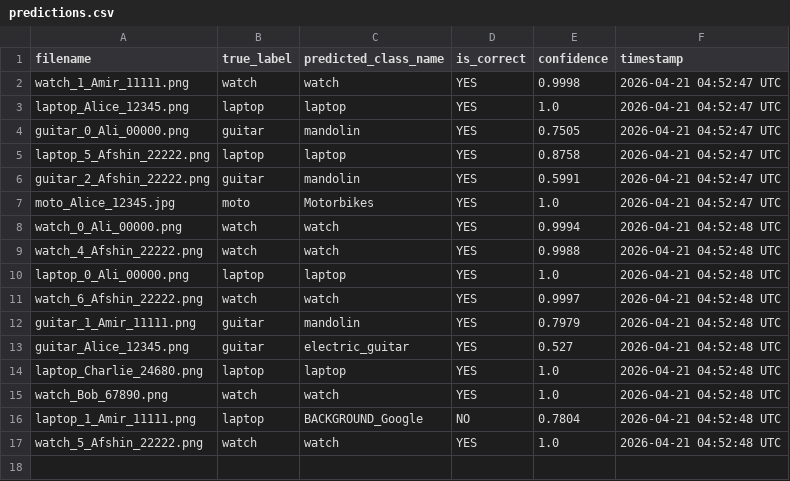
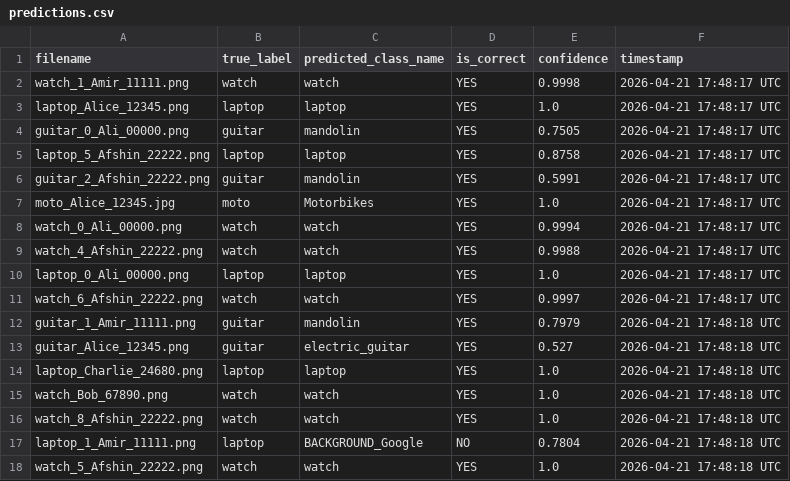
Before and after one commit to Afshinrommel/refund-image-classifier, a CSV file: predictions/predictions.csv, drawn as a sheet.

```diff
--- a/predictions/predictions.csv
+++ b/predictions/predictions.csv
@@ -1,17 +1,18 @@
 filename,true_label,predicted_class_name,is_correct,confidence,timestamp
-watch_1_Amir_11111.png,watch,watch,YES,0.9998,2026-04-21 04:52:47 UTC
-laptop_Alice_12345.png,laptop,laptop,YES,1.0,2026-04-21 04:52:47 UTC
-guitar_0_Ali_00000.png,guitar,mandolin,YES,0.7505,2026-04-21 04:52:47 UTC
-laptop_5_Afshin_22222.png,laptop,laptop,YES,0.8758,2026-04-21 04:52:47 UTC
-guitar_2_Afshin_22222.png,guitar,mandolin,YES,0.5991,2026-04-21 04:52:47 UTC
-moto_Alice_12345.jpg,moto,Motorbikes,YES,1.0,2026-04-21 04:52:47 UTC
-watch_0_Ali_00000.png,watch,watch,YES,0.9994,2026-04-21 04:52:48 UTC
-watch_4_Afshin_22222.png,watch,watch,YES,0.9988,2026-04-21 04:52:48 UTC
-laptop_0_Ali_00000.png,laptop,laptop,YES,1.0,2026-04-21 04:52:48 UTC
-watch_6_Afshin_22222.png,watch,watch,YES,0.9997,2026-04-21 04:52:48 UTC
-guitar_1_Amir_11111.png,guitar,mandolin,YES,0.7979,2026-04-21 04:52:48 UTC
-guitar_Alice_12345.png,guitar,electric_guitar,YES,0.527,2026-04-21 04:52:48 UTC
-laptop_Charlie_24680.png,laptop,laptop,YES,1.0,2026-04-21 04:52:48 UTC
-watch_Bob_67890.png,watch,watch,YES,1.0,2026-04-21 04:52:48 UTC
-laptop_1_Amir_11111.png,laptop,BACKGROUND_Google,NO,0.7804,2026-04-21 04:52:48 UTC
-watch_5_Afshin_22222.png,watch,watch,YES,1.0,2026-04-21 04:52:48 UTC
+watch_1_Amir_11111.png,watch,watch,YES,0.9998,2026-04-21 17:48:17 UTC
+laptop_Alice_12345.png,laptop,laptop,YES,1.0,2026-04-21 17:48:17 UTC
+guitar_0_Ali_00000.png,guitar,mandolin,YES,0.7505,2026-04-21 17:48:17 UTC
+laptop_5_Afshin_22222.png,laptop,laptop,YES,0.8758,2026-04-21 17:48:17 UTC
+guitar_2_Afshin_22222.png,guitar,mandolin,YES,0.5991,2026-04-21 17:48:17 UTC
+moto_Alice_12345.jpg,moto,Motorbikes,YES,1.0,2026-04-21 17:48:17 UTC
+watch_0_Ali_00000.png,watch,watch,YES,0.9994,2026-04-21 17:48:17 UTC
+watch_4_Afshin_22222.png,watch,watch,YES,0.9988,2026-04-21 17:48:17 UTC
+laptop_0_Ali_00000.png,laptop,laptop,YES,1.0,2026-04-21 17:48:17 UTC
+watch_6_Afshin_22222.png,watch,watch,YES,0.9997,2026-04-21 17:48:17 UTC
+guitar_1_Amir_11111.png,guitar,mandolin,YES,0.7979,2026-04-21 17:48:18 UTC
+guitar_Alice_12345.png,guitar,electric_guitar,YES,0.527,2026-04-21 17:48:18 UTC
+laptop_Charlie_24680.png,laptop,laptop,YES,1.0,2026-04-21 17:48:18 UTC
+watch_Bob_67890.png,watch,watch,YES,1.0,2026-04-21 17:48:18 UTC
+watch_8_Afshin_22222.png,watch,watch,YES,1.0,2026-04-21 17:48:18 UTC
+laptop_1_Amir_11111.png,laptop,BACKGROUND_Google,NO,0.7804,2026-04-21 17:48:18 UTC
+watch_5_Afshin_22222.png,watch,watch,YES,1.0,2026-04-21 17:48:18 UTC
```
Also changed, not shown: 1 other file.
